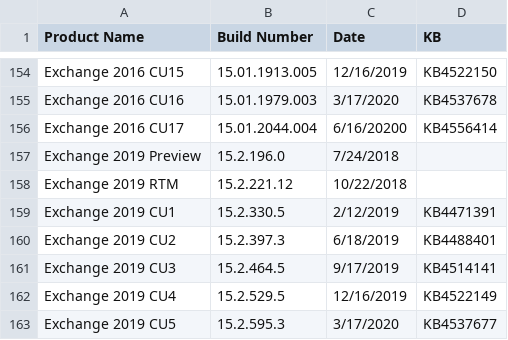
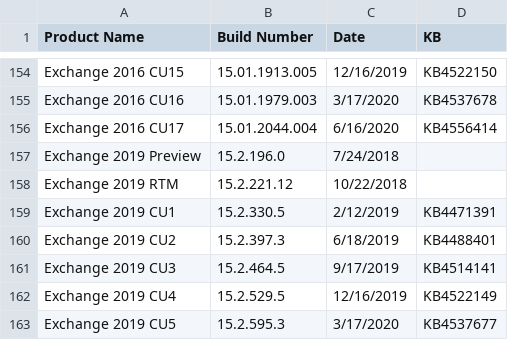
Before and after one commit to microsoft/Get-ExchangeBuildNumber, a CSV file: ExchangeBuildNumbers.csv, drawn as a sheet; only a part is shown, gaps mark what is left out.

Commit message:
Update ExchangeBuildNumbers.csv

```diff
--- a/ExchangeBuildNumbers.csv
+++ b/ExchangeBuildNumbers.csv
@@ -155,3 +155,3 @@ Exchange 2016 CU15,15.01.1913.005,12/16/2019,KB4522150
 Exchange 2016 CU16,15.01.1979.003,3/17/2020,KB4537678
-Exchange 2016 CU17,15.01.2044.004,6/16/20200,KB4556414
+Exchange 2016 CU17,15.01.2044.004,6/16/2020,KB4556414
 Exchange 2019 Preview,15.2.196.0,7/24/2018,
```
